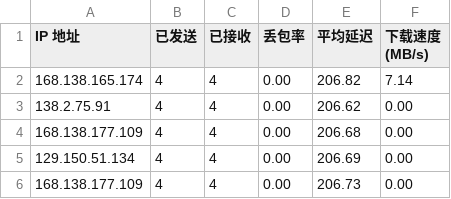
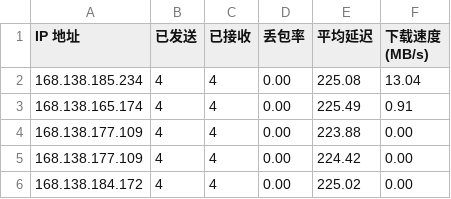
Before and after one commit to jack99chen/CFCDN-Auto, a CSV file: CloudflareST/sg.csv, drawn as a sheet.

```diff
--- a/CloudflareST/sg.csv
+++ b/CloudflareST/sg.csv
@@ -1,6 +1,6 @@
 IP 地址,已发送,已接收,丢包率,平均延迟,下载速度 (MB/s)
-168.138.165.174,4,4,0.00,206.82,7.14
-138.2.75.91,4,4,0.00,206.62,0.00
-168.138.177.109,4,4,0.00,206.68,0.00
-129.150.51.134,4,4,0.00,206.69,0.00
-168.138.177.109,4,4,0.00,206.73,0.00
+168.138.185.234,4,4,0.00,225.08,13.04
+168.138.165.174,4,4,0.00,225.49,0.91
+168.138.177.109,4,4,0.00,223.88,0.00
+168.138.177.109,4,4,0.00,224.42,0.00
+168.138.184.172,4,4,0.00,225.02,0.00
```
Also changed, not shown: 2 other files.
